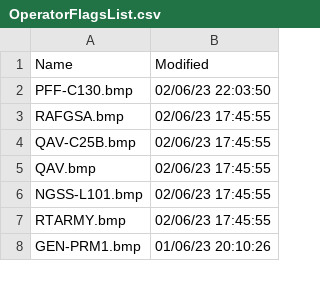
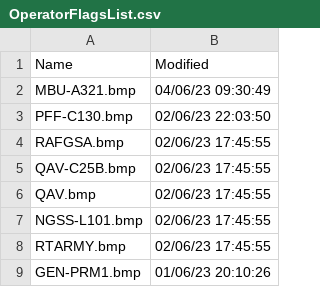
Before and after one commit to classicvalues/VRSOperatorFlags, a CSV file: OperatorFlagsList.csv, drawn as a sheet; only a part is shown.

```diff
--- a/OperatorFlagsList.csv
+++ b/OperatorFlagsList.csv
@@ -1,2 +1,3 @@
 Name,Modified
+MBU-A321.bmp,04/06/23 09:30:49
 PFF-C130.bmp,02/06/23 22:03:50
```
Also changed, not shown: 1 other file.
